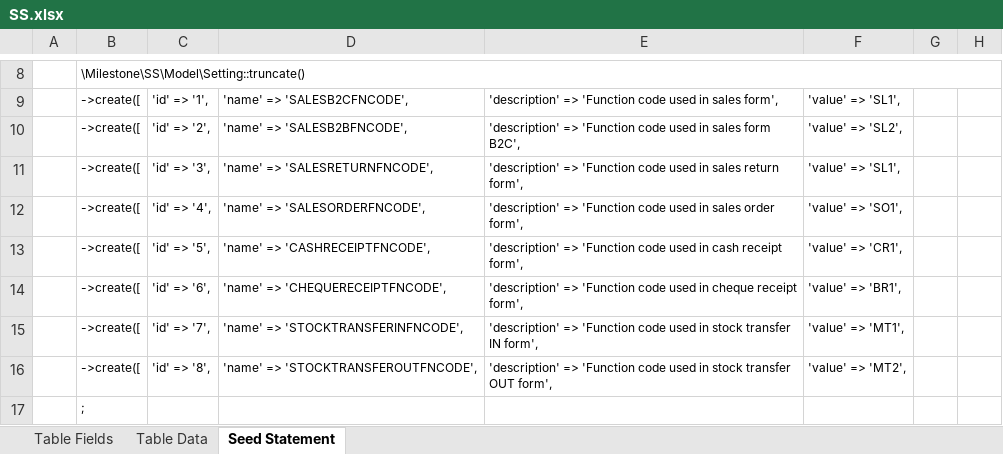
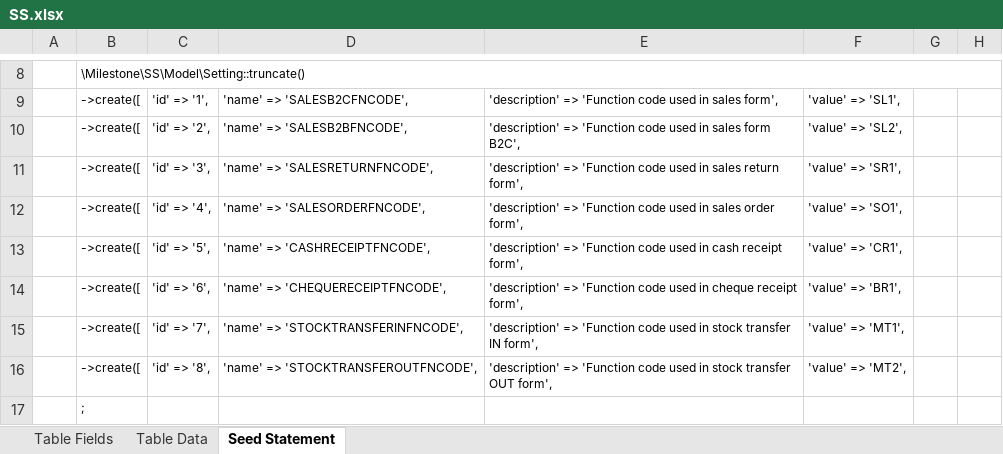
Before and after one commit to MilestoneInnovativeTechnologies/DD, an Excel workbook: SS.xlsx, sheet Seed Statement, drawn as a sheet; only a part is shown, gaps mark what is left out; values as stored, in another font and other column widths than the file's, no borders; the diff names each change by its address in the sheet, - before the commit and + after, or states it on an @@ line.

```diff
--- a/SS.xlsx (sheet Seed Statement)
+++ b/SS.xlsx (sheet Seed Statement)
-F11: 'value' => 'SL1',
+F11: 'value' => 'SR1',
```
Also changed, not shown: sheet Table Data, 1 other file.
